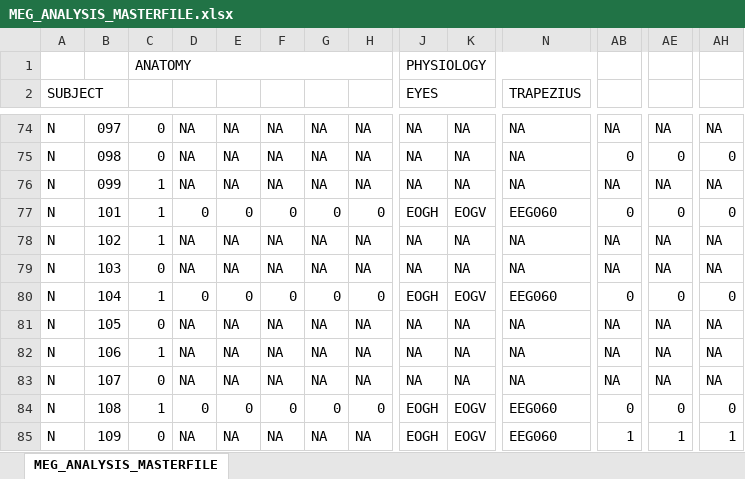
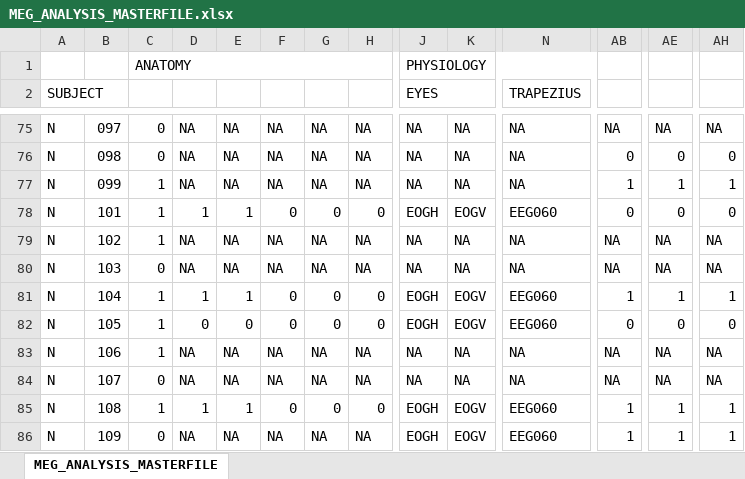
Before and after one commit to Heneark/MEG, an Excel workbook: meta/MEG_ANALYSIS_MASTERFILE.xlsx, sheet MEG_ANALYSIS_MASTERFILE, drawn as a sheet; only a part is shown, gaps mark what is left out; values as stored, in another font and other column widths than the file's, no cell formats; addresses are those after the commit; the diff covers the shown part only; the diff names each change by its address in the sheet, - before the commit and + after, or states it on an @@ line.

```diff
--- a/meta/MEG_ANALYSIS_MASTERFILE.xlsx (sheet MEG_ANALYSIS_MASTERFILE)
+++ b/meta/MEG_ANALYSIS_MASTERFILE.xlsx (sheet MEG_ANALYSIS_MASTERFILE)
-AB77: NA
+AB77: 1
-AE77: NA
+AE77: 1
-AH77: NA
+AH77: 1
-D78: 0
+D78: 1
-E78: 0
+E78: 1
-D81: 0
+D81: 1
-E81: 0
+E81: 1
-AB81: 0
+AB81: 1
-AE81: 0
+AE81: 1
-AH81: 0
+AH81: 1
-C82: 0
+C82: 1
-D82: NA
+D82: 0
-E82: NA
+E82: 0
-F82: NA
+F82: 0
-G82: NA
+G82: 0
-H82: NA
+H82: 0
-J82 (EYES): NA
+J82 (EYES): EOGH
-K82: NA
+K82: EOGV
-N82 (TRAPEZIUS): NA
+N82 (TRAPEZIUS): EEG060
-AB82: NA
+AB82: 0
-AE82: NA
+AE82: 0
-AH82: NA
+AH82: 0
-D85: 0
+D85: 1
-E85: 0
+E85: 1
-AB85: 0
+AB85: 1
-AE85: 0
+AE85: 1
-AH85: 0
+AH85: 1
```
Also changed, not shown: 1 added row and 34 edited cells elsewhere in this sheet, cell formats, 9 other files.
